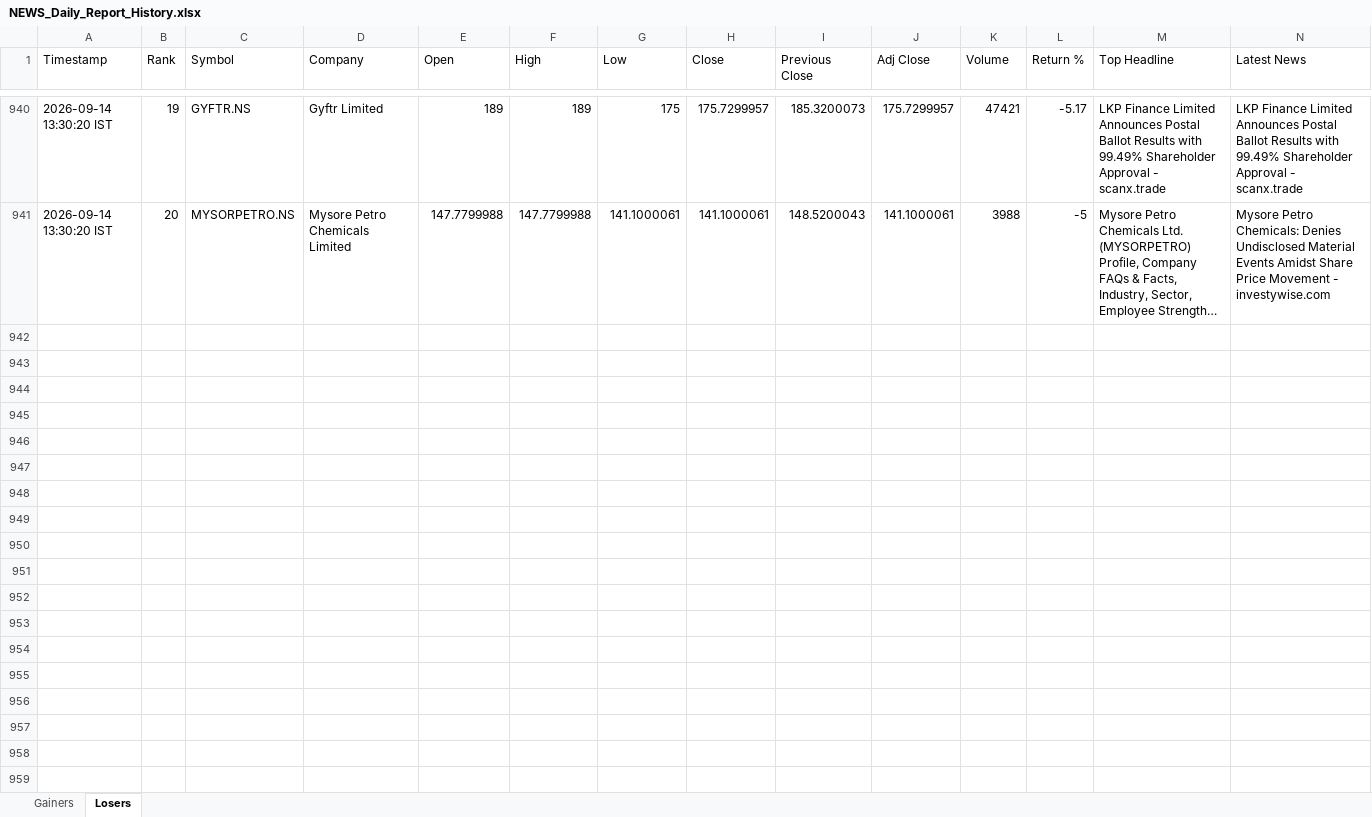
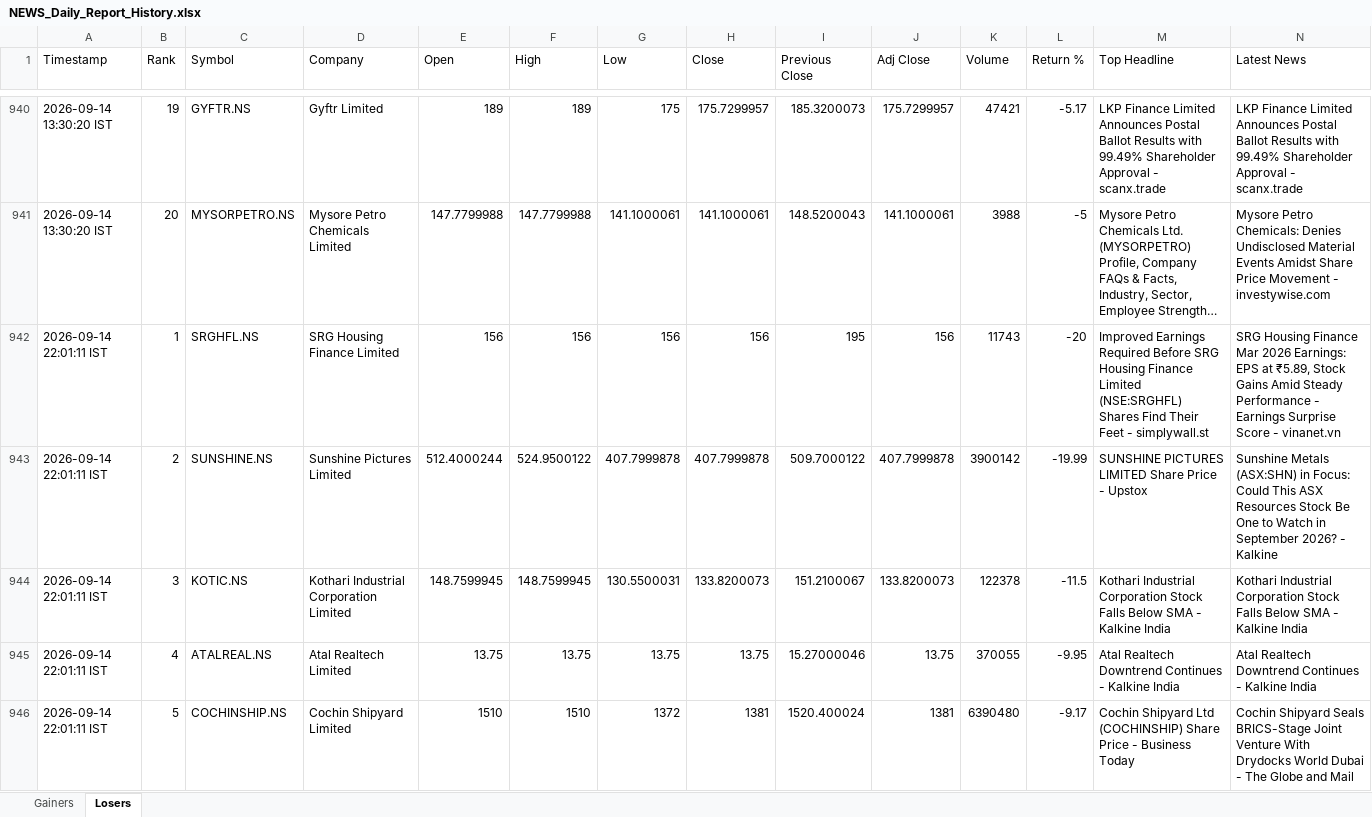
Before and after one commit to PavanSaiNekkala/News_Dividend_Fetcher, an Excel workbook: NEWS_Daily_Report/output/history/NEWS_Daily_Report_History.xlsx, sheet Losers, drawn as a sheet; only a part is shown, gaps mark what is left out; long unchanged cells end in …; values as stored, in another font and other column widths than the file's, no borders; rows hold the shown columns only; the diff covers the shown part only; the diff names each change by its address in the sheet, - before the commit and + after, or states it on an @@ line.

```diff
--- a/NEWS_Daily_Report/output/history/NEWS_Daily_Report_History.xlsx (sheet Losers)
+++ b/NEWS_Daily_Report/output/history/NEWS_Daily_Report_History.xlsx (sheet Losers)
+row 942: 2026-09-14 22:01:11 IST | 1 | SRGHFL.NS | SRG Housing Finance Limited | 156 | 156 | 156 | 156 | 195 | 156 | 11743 | -20 | Improved Earnings Required Before SRG Housing Finance Limited (NSE:SRGHFL) Shares Find Their Feet - simplywall.st | SRG Housing Finance Mar 2026 Earnings: EPS at ₹5.89, Stock Gains Amid Steady Performance - Earnings Surprise Score - vinanet.vn
+row 943: 2026-09-14 22:01:11 IST | 2 | SUNSHINE.NS | Sunshine Pictures Limited | 512.4000244 | 524.9500122 | 407.7999878 | 407.7999878 | 509.7000122 | 407.7999878 | 3900142 | -19.99 | SUNSHINE PICTURES LIMITED Share Price - Upstox | Sunshine Metals (ASX:SHN) in Focus: Could This ASX Resources Stock Be One to Watch in September 2026? - Kalkine
+row 944: 2026-09-14 22:01:11 IST | 3 | KOTIC.NS | Kothari Industrial Corporation Limited | 148.7599945 | 148.7599945 | 130.5500031 | 133.8200073 | 151.2100067 | 133.8200073 | 122378 | -11.5 | Kothari Industrial Corporation Stock Falls Below SMA - Kalkine India | Kothari Industrial Corporation Stock Falls Below SMA - Kalkine India
+row 945: 2026-09-14 22:01:11 IST | 4 | ATALREAL.NS | Atal Realtech Limited | 13.75 | 13.75 | 13.75 | 13.75 | 15.27000046 | 13.75 | 370055 | -9.95 | Atal Realtech Downtrend Continues - Kalkine India | Atal Realtech Downtrend Continues - Kalkine India
+row 946: 2026-09-14 22:01:11 IST | 5 | COCHINSHIP.NS | Cochin Shipyard Limited | 1510 | 1510 | 1372 | 1381 | 1520.400024 | 1381 | 6390480 | -9.17 | Cochin Shipyard Ltd (COCHINSHIP) Share Price - Business Today | Cochin Shipyard Seals BRICS-Stage Joint Venture With Drydocks World Dubai - The Globe and Mail
```
Also changed, not shown: 15 added rows elsewhere in this sheet, sheet Gainers, NEWS_Daily_Report/output/latest/NEWS_Daily_Report.xlsx.
